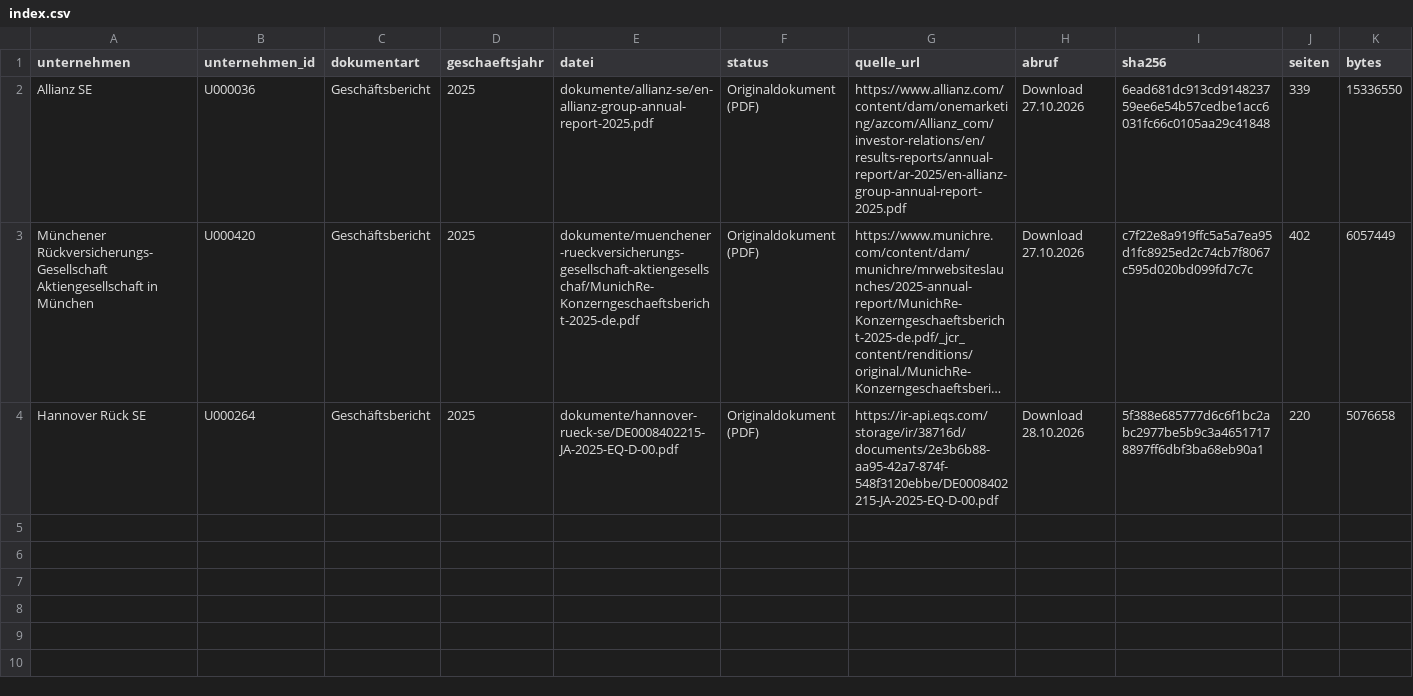
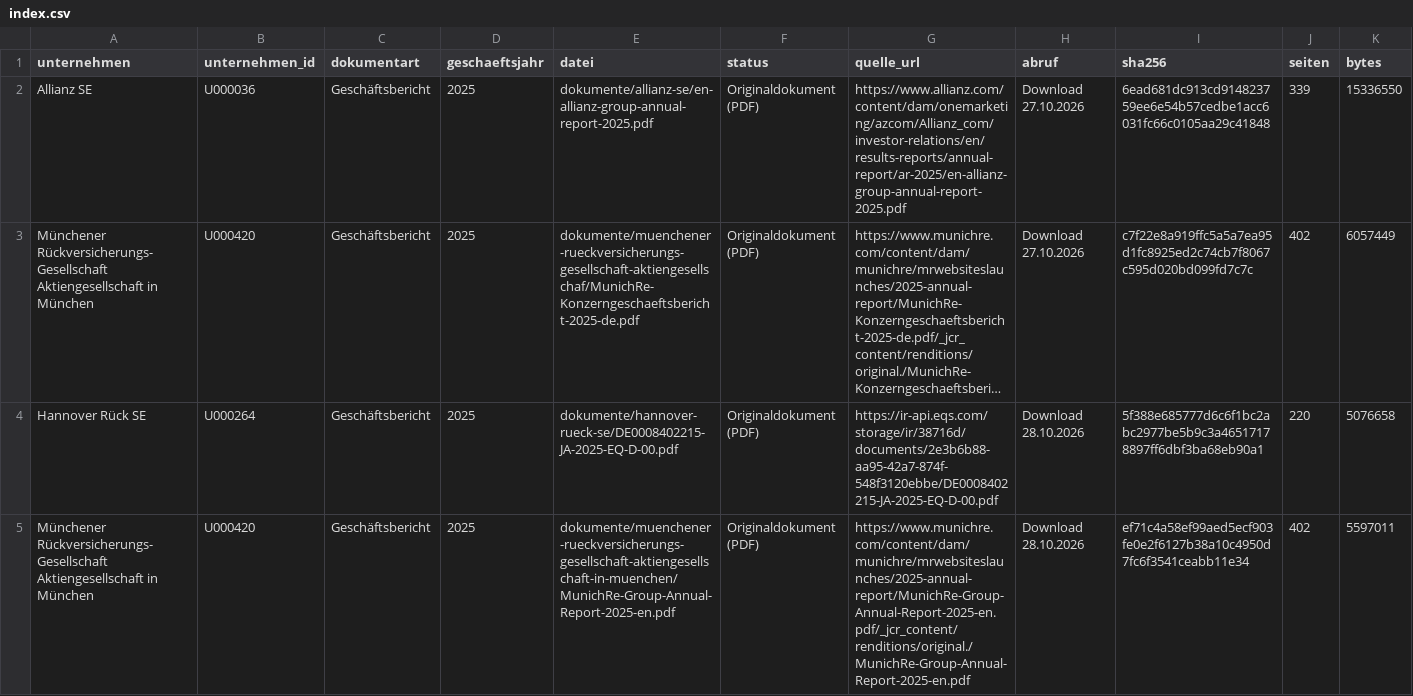
Before and after one commit to chillkrote/Unternehmenskennzahlen, a CSV file: boersennotierte-unternehmen/versicherungen/dokumente/index.csv, drawn as a sheet; only a part is shown; long unchanged cells end in …; rows hold the shown columns only; the diff names each change by its address in the sheet, - before the commit and + after, or states it on an @@ line.

```diff
--- a/boersennotierte-unternehmen/versicherungen/dokumente/index.csv
+++ b/boersennotierte-unternehmen/versicherungen/dokumente/index.csv
+row 5: Münchener Rückversicherungs-Gesellschaft Aktiengesellschaft in München | U000420 | Geschäftsbericht | 2025 | dokumente/muenchener-rueckversicherungs-gesellschaft-aktiengesellschaft-in-muenchen/MunichRe-Group-Annual-Report-2025-en.pdf | Originaldokument (PDF) | https://www.munichre.com/content/dam/munichre/mrwebsiteslaunches/2025-annual-report/MunichRe-Group-Annual-Report-2025-en.pdf/_jcr_content/renditions/original./MunichRe-Group-Annual-Report-2025-en.pdf | Download 28.10.2026 | ef71c4a58ef99aed5ecf903fe0e2f6127b38a10c4950d7fc6f3541ceabb11e34 | 402 | 5597011
```
Also changed, not shown: boersennotierte-unternehmen/handel-konsum/dokumente/index.csv, 2 other files.
